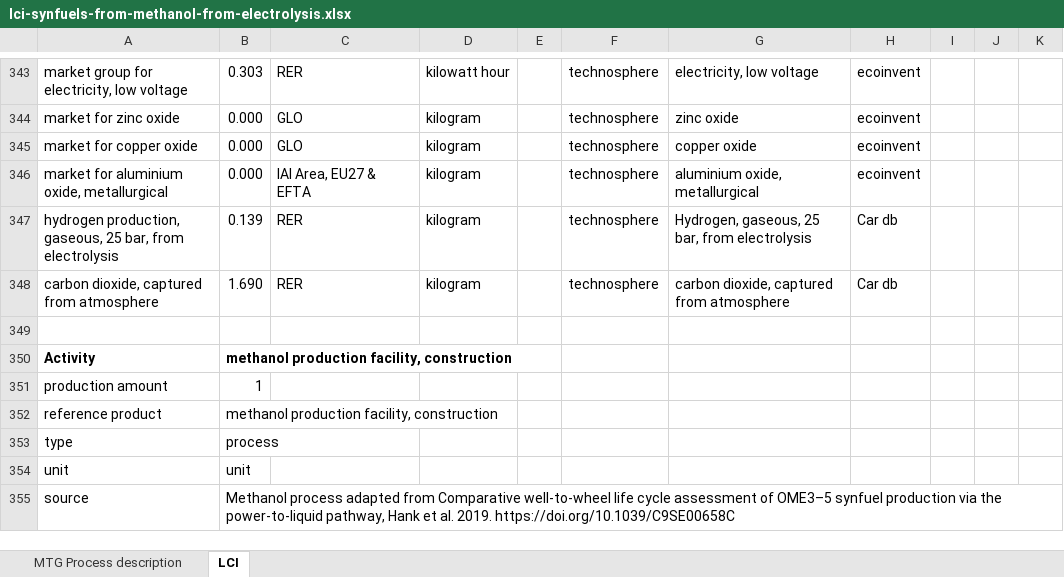
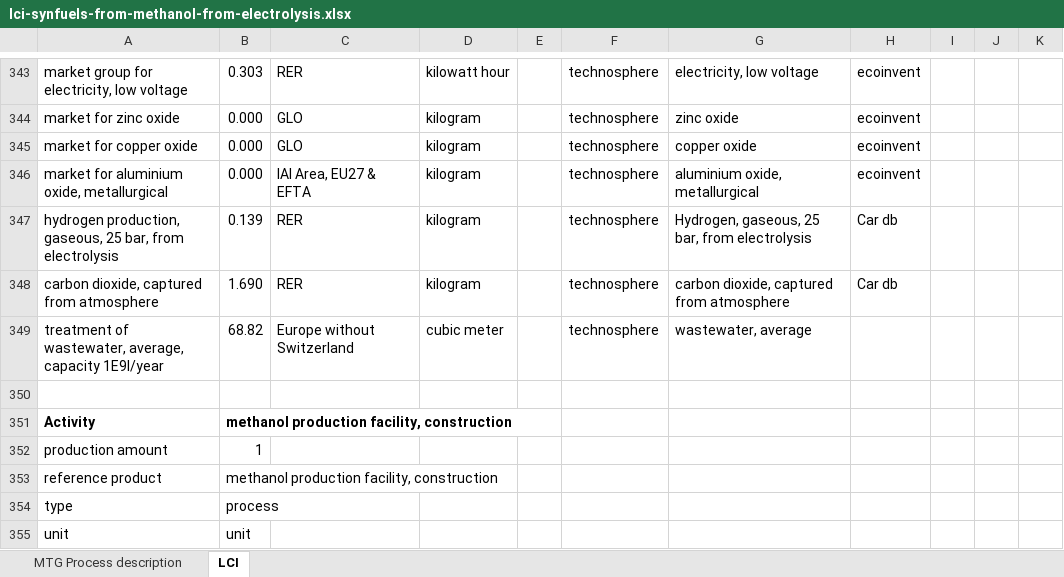
Before and after one commit to polca/premise, an Excel workbook: premise/data/additional_inventories/lci-synfuels-from-methanol-from-electrolysis.xlsx, sheet LCI, drawn as a sheet; only a part is shown, gaps mark what is left out; the shorter side is filled out with more unchanged rows; values as stored, in another font and other column widths than the file's, no borders; the diff names each change by its address in the sheet, - before the commit and + after, or states it on an @@ line.

```diff
--- a/premise/data/additional_inventories/lci-synfuels-from-methanol-from-electrolysis.xlsx (sheet LCI)
+++ b/premise/data/additional_inventories/lci-synfuels-from-methanol-from-electrolysis.xlsx (sheet LCI)
+row 349: treatment of wastewater, average, capacity 1E9l/year | 68.82 | Europe without Switzerland | cubic meter |  | technosphere | wastewater, average
```
Also changed, not shown: premise/data/additional_inventories/lci-synfuels-from-methanol-from-coal.xlsx, 5 other files.
